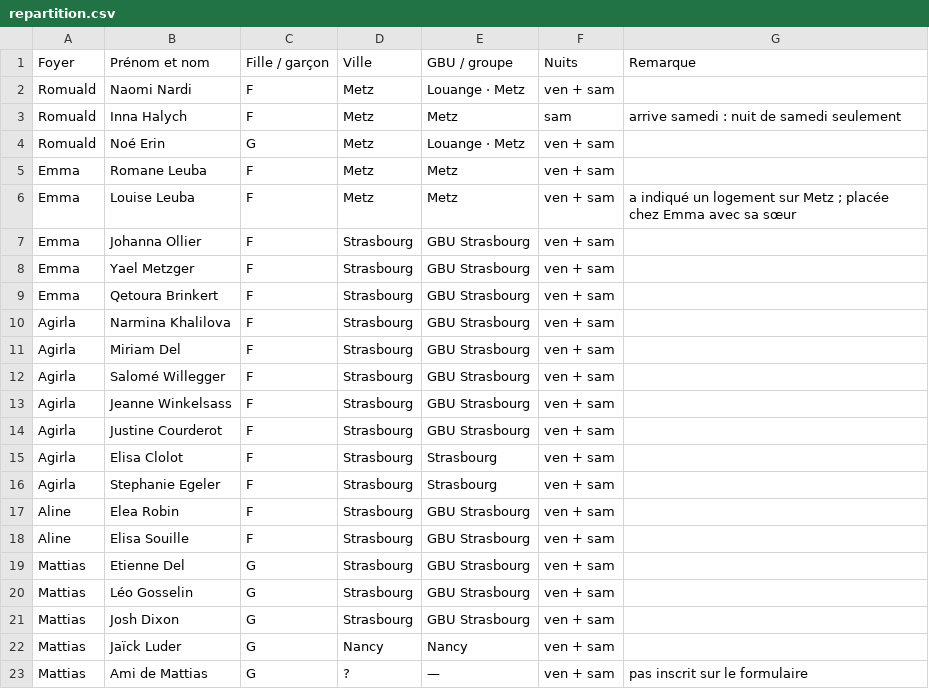
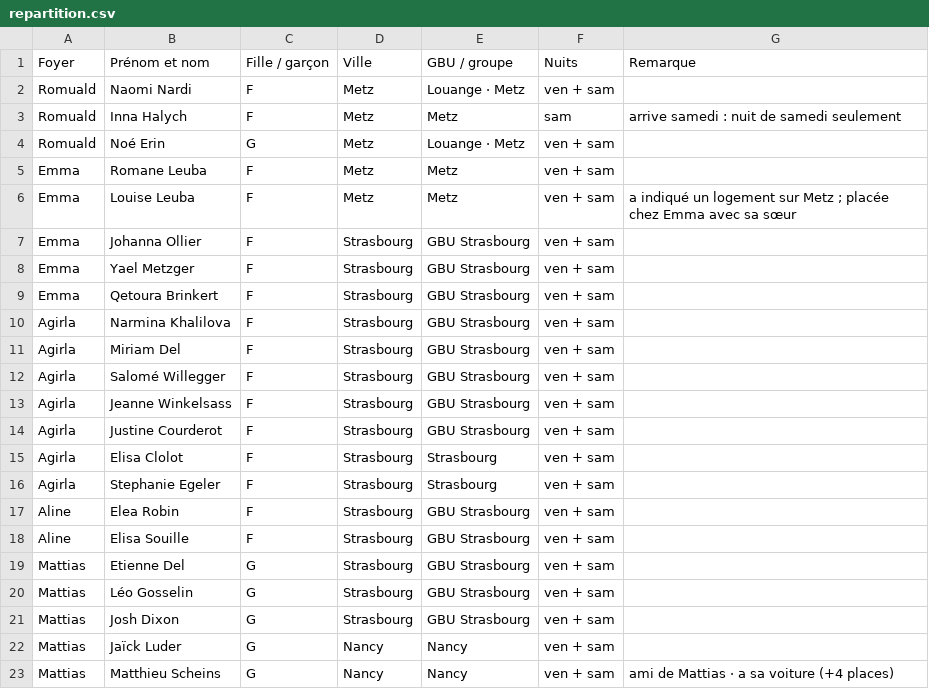
Before and after one commit to Obstraqueur/weekend-grand-est, a CSV file: hebergement/repartition.csv, drawn as a sheet.

```diff
--- a/hebergement/repartition.csv
+++ b/hebergement/repartition.csv
@@ -22,2 +22,2 @@ Mattias,Josh Dixon,G,Strasbourg,GBU Strasbourg,ven + sam,
 Mattias,Jaïck Luder,G,Nancy,Nancy,ven + sam,
-Mattias,Ami de Mattias,G,?,—,ven + sam,pas inscrit sur le formulaire
+Mattias,Matthieu Scheins,G,Nancy,Nancy,ven + sam,ami de Mattias · a sa voiture (+4 places)
```
Also changed, not shown: 1 other file.
